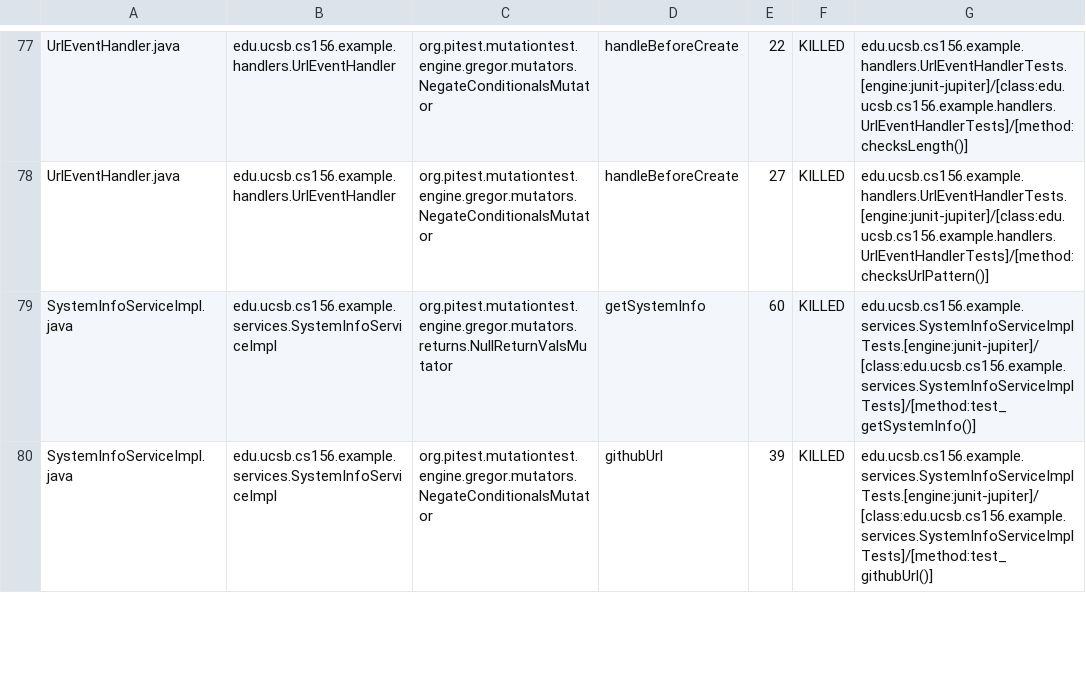
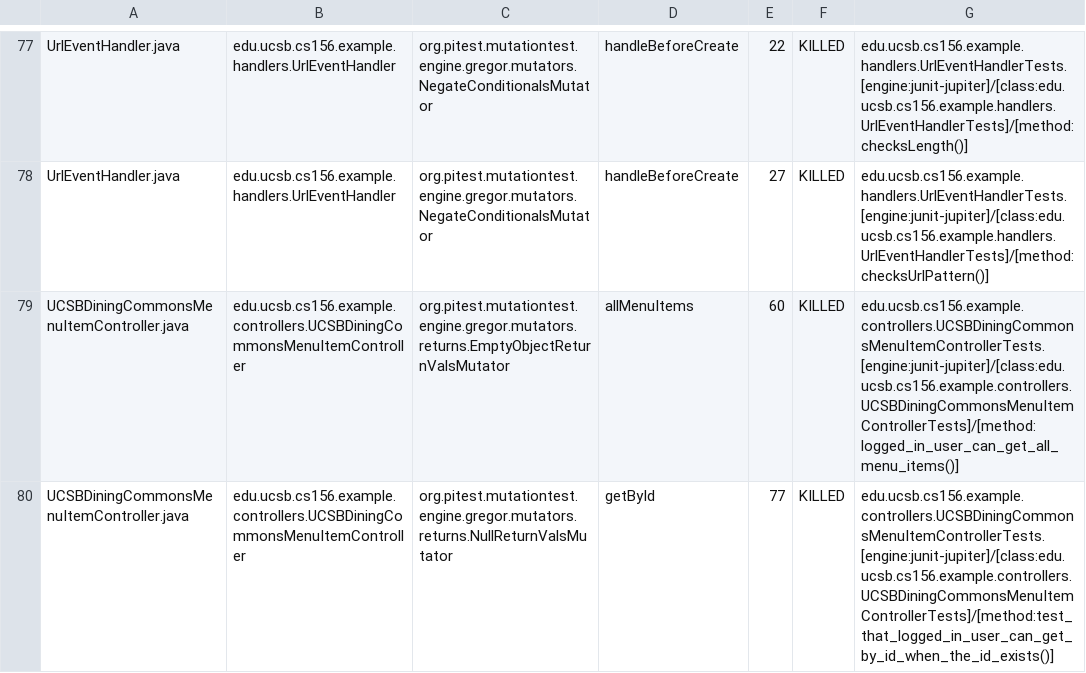
Before and after one commit to ucsb-cs156-s26/team01-s26-staff, a CSV file: pitest/mutations.csv, drawn as a sheet; only a part is shown, gaps mark what is left out; the shorter side is filled out with more unchanged rows; the diff covers the shown part only; the diff names each change by its address in the sheet, - before the commit and + after, or states it on an @@ line.

Commit message:
Deploying to gh-pages from @ ucsb-cs156-s26/team01-s26-staff@33ae72e810674d56b8a84e42b79564908e736e12 🚀

```diff
--- a/pitest/mutations.csv
+++ b/pitest/mutations.csv
+row 79: UCSBDiningCommonsMenuItemController.java | edu.ucsb.cs156.example.controllers.UCSBDiningCommonsMenuItemController | org.pitest.mutationtest.engine.gregor.mutators.returns.EmptyObjectReturnValsMutator | allMenuItems | 60 | KILLED | edu.ucsb.cs156.example.controllers.UCSBDiningCommonsMenuItemControllerTests.[engine:junit-jupiter]/[class:edu.ucsb.cs156.example.controllers.UCSBDiningCommonsMenuItemControllerTests]/[method:logged_in_user_can_get_all_menu_items()]
+row 80: UCSBDiningCommonsMenuItemController.java | edu.ucsb.cs156.example.controllers.UCSBDiningCommonsMenuItemController | org.pitest.mutationtest.engine.gregor.mutators.returns.NullReturnValsMutator | getById | 77 | KILLED | edu.ucsb.cs156.example.controllers.UCSBDiningCommonsMenuItemControllerTests.[engine:junit-jupiter]/[class:edu.ucsb.cs156.example.controllers.UCSBDiningCommonsMenuItemControllerTests]/[method:test_that_logged_in_user_can_get_by_id_when_the_id_exists()]
```
Also changed, not shown: 2 added rows, 2 removed rows and 1 edited cell elsewhere in this file, 20 other files.
